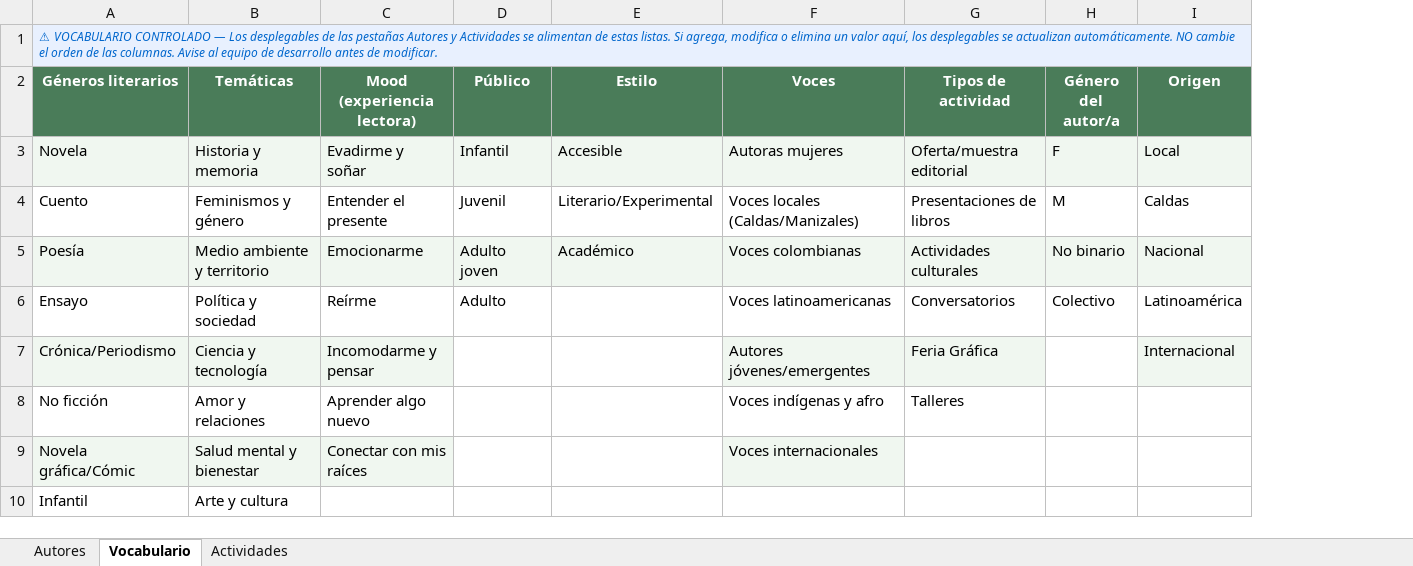
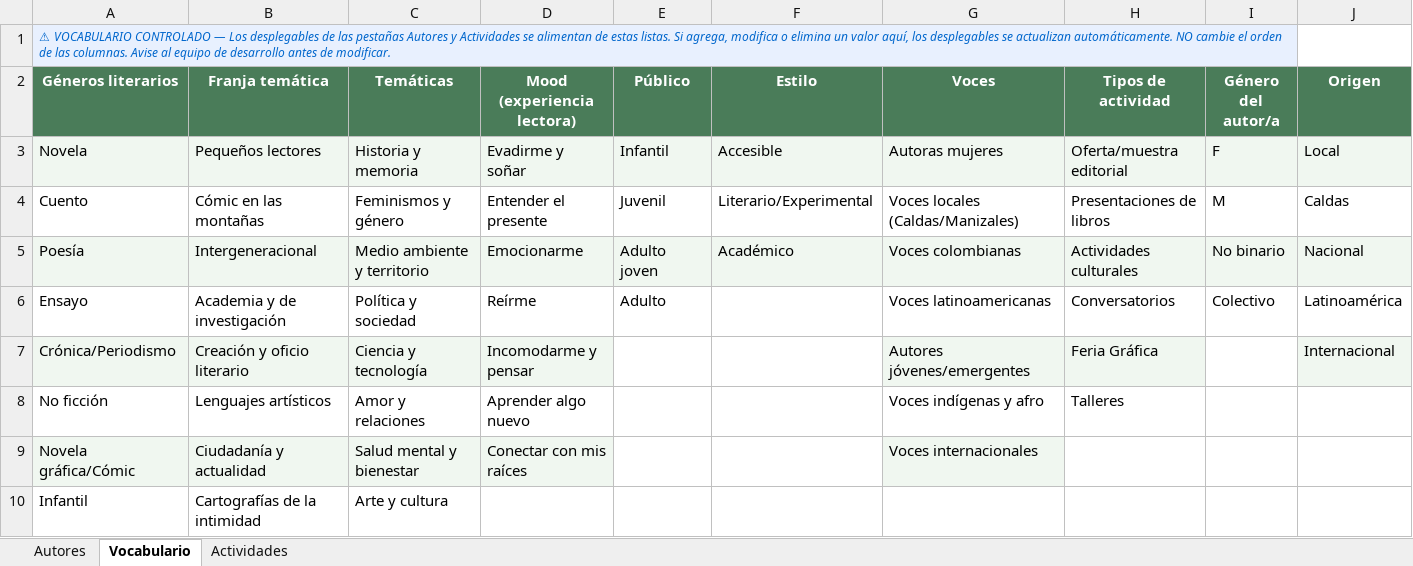
Before and after one commit to CentroCFJC/Match-Literario, an Excel workbook: sheets/Base-Autores-Feria-del-Libro-2026.xlsx, sheet Vocabulario, drawn as a sheet; only a part is shown; values as stored, in another font and other column widths than the file's, no borders; charts and pictures not drawn; removed rows and columns are numbered as before the commit, all else as after; the diff names each change by its address in the sheet, - before the commit and + after, or states it on an @@ line.

```diff
--- a/sheets/Base-Autores-Feria-del-Libro-2026.xlsx (sheet Vocabulario)
+++ b/sheets/Base-Autores-Feria-del-Libro-2026.xlsx (sheet Vocabulario)
+column B (Franja temática), rows 3-10: Pequeños lectores | Cómic en las montañas | Intergeneracional | Academia y de investigación | Creación y oficio literario | Lenguajes artísticos | Ciudadanía y actualidad | Cartografías de la intimidad
-A1:I1 merged
+A1:I1 merged
```
Also changed, not shown: sheet Autores, sheet Actividades, charts or pictures, 25 other files.
